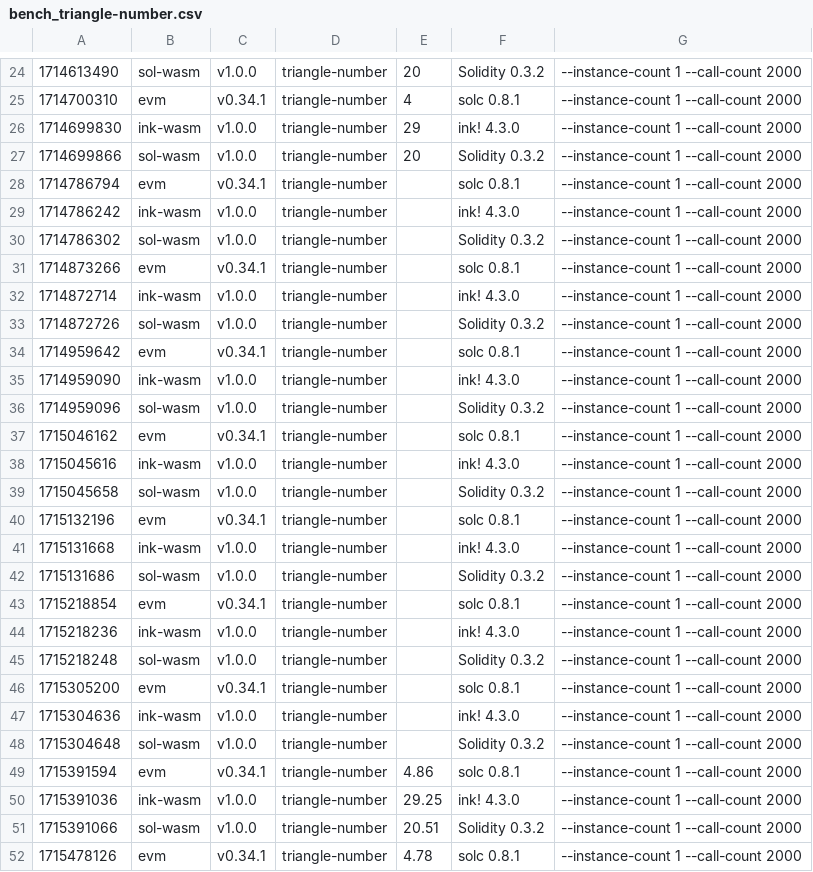
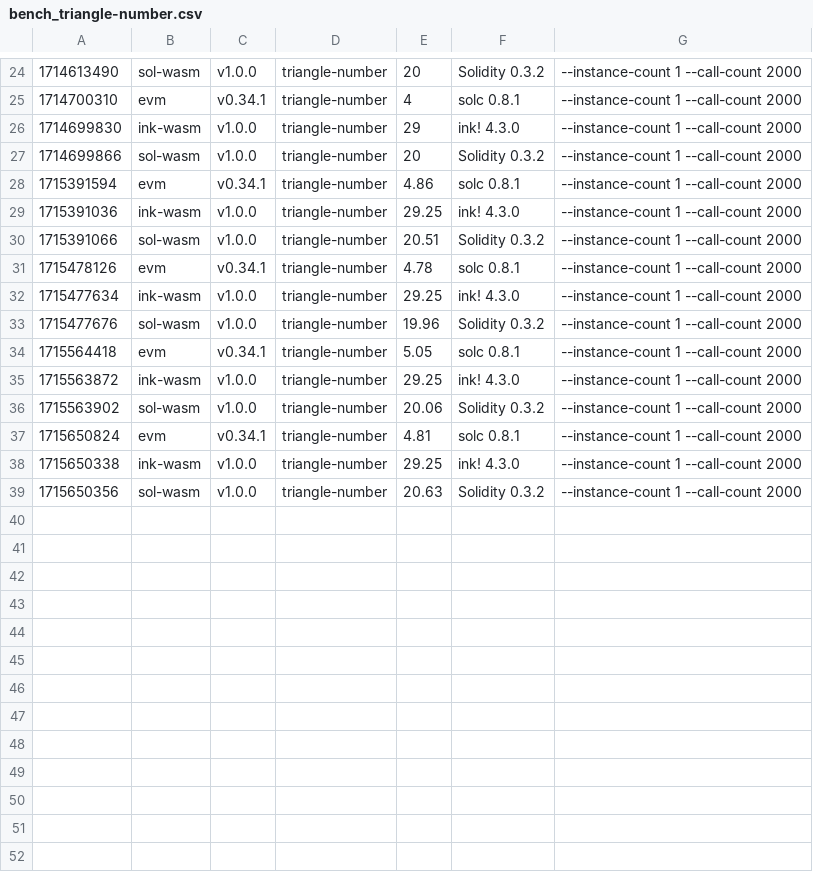
Before and after one commit to paritytech/smart-bench, a CSV file: bench_triangle-number.csv, drawn as a sheet; only a part is shown, gaps mark what is left out; the shorter side is filled out with more unchanged rows; the diff names each change by its address in the sheet, - before the commit and + after, or states it on an @@ line.

Commit message:
Benchmarks cleanup

```diff
--- a/bench_triangle-number.csv
+++ b/bench_triangle-number.csv
-row 28: 1714786794 | evm | v0.34.1 | triangle-number |  | solc 0.8.1 | --instance-count 1 --call-count 2000
-row 29: 1714786242 | ink-wasm | v1.0.0 | triangle-number |  | ink! 4.3.0 | --instance-count 1 --call-count 2000
-row 30: 1714786302 | sol-wasm | v1.0.0 | triangle-number |  | Solidity 0.3.2 | --instance-count 1 --call-count 2000
-row 31: 1714873266 | evm | v0.34.1 | triangle-number |  | solc 0.8.1 | --instance-count 1 --call-count 2000
-row 32: 1714872714 | ink-wasm | v1.0.0 | triangle-number |  | ink! 4.3.0 | --instance-count 1 --call-count 2000
-row 33: 1714872726 | sol-wasm | v1.0.0 | triangle-number |  | Solidity 0.3.2 | --instance-count 1 --call-count 2000
-row 34: 1714959642 | evm | v0.34.1 | triangle-number |  | solc 0.8.1 | --instance-count 1 --call-count 2000
-row 35: 1714959090 | ink-wasm | v1.0.0 | triangle-number |  | ink! 4.3.0 | --instance-count 1 --call-count 2000
-row 36: 1714959096 | sol-wasm | v1.0.0 | triangle-number |  | Solidity 0.3.2 | --instance-count 1 --call-count 2000
-row 37: 1715046162 | evm | v0.34.1 | triangle-number |  | solc 0.8.1 | --instance-count 1 --call-count 2000
-row 38: 1715045616 | ink-wasm | v1.0.0 | triangle-number |  | ink! 4.3.0 | --instance-count 1 --call-count 2000
-row 39: 1715045658 | sol-wasm | v1.0.0 | triangle-number |  | Solidity 0.3.2 | --instance-count 1 --call-count 2000
-row 40: 1715132196 | evm | v0.34.1 | triangle-number |  | solc 0.8.1 | --instance-count 1 --call-count 2000
-row 41: 1715131668 | ink-wasm | v1.0.0 | triangle-number |  | ink! 4.3.0 | --instance-count 1 --call-count 2000
-row 42: 1715131686 | sol-wasm | v1.0.0 | triangle-number |  | Solidity 0.3.2 | --instance-count 1 --call-count 2000
-row 43: 1715218854 | evm | v0.34.1 | triangle-number |  | solc 0.8.1 | --instance-count 1 --call-count 2000
-row 44: 1715218236 | ink-wasm | v1.0.0 | triangle-number |  | ink! 4.3.0 | --instance-count 1 --call-count 2000
-row 45: 1715218248 | sol-wasm | v1.0.0 | triangle-number |  | Solidity 0.3.2 | --instance-count 1 --call-count 2000
-row 46: 1715305200 | evm | v0.34.1 | triangle-number |  | solc 0.8.1 | --instance-count 1 --call-count 2000
-row 47: 1715304636 | ink-wasm | v1.0.0 | triangle-number |  | ink! 4.3.0 | --instance-count 1 --call-count 2000
-row 48: 1715304648 | sol-wasm | v1.0.0 | triangle-number |  | Solidity 0.3.2 | --instance-count 1 --call-count 2000
```
Also changed, not shown: bench_erc20.csv, bench_flipper.csv, 2 other files.
